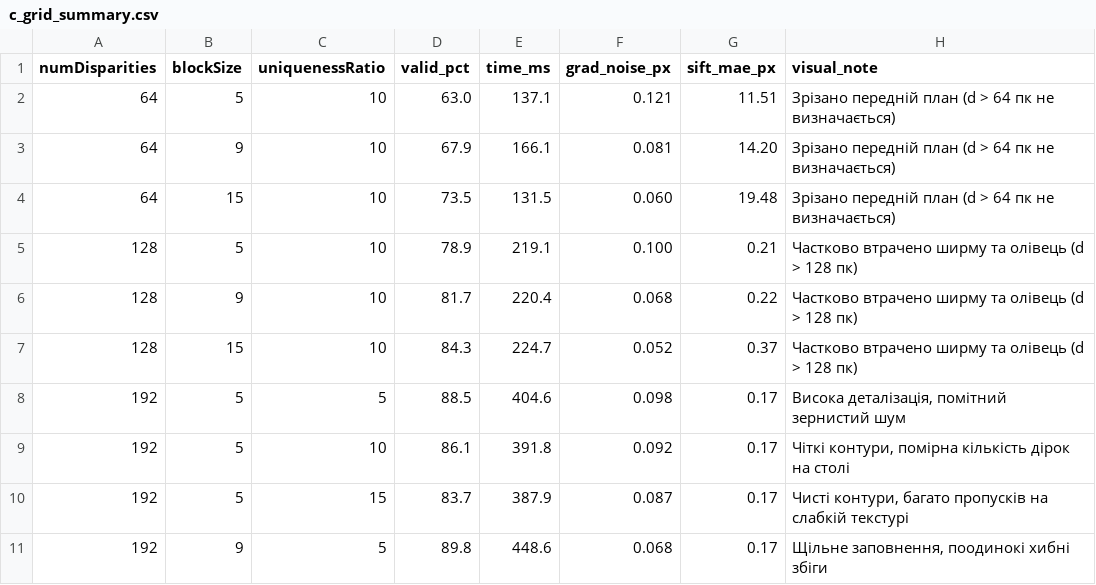
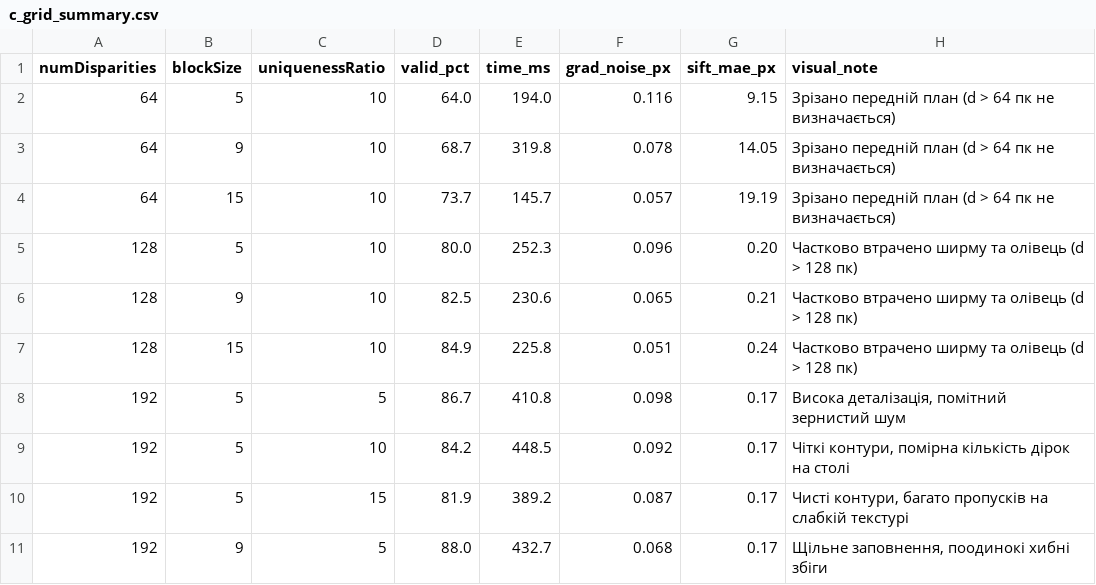
Before and after one commit to Casy7/computer-vision-systems-labs, a CSV file: lab05/results/c_grid_summary.csv, drawn as a sheet; only a part is shown; the diff covers the shown part only.

```diff
--- a/lab05/results/c_grid_summary.csv
+++ b/lab05/results/c_grid_summary.csv
@@ -1,11 +1,11 @@
 numDisparities,blockSize,uniquenessRatio,valid_pct,time_ms,grad_noise_px,sift_mae_px,visual_note
-64,5,10,63.0,137.1,0.121,11.51,Зрізано передній план (d > 64 пк не визначається)
-64,9,10,67.9,166.1,0.081,14.20,Зрізано передній план (d > 64 пк не визначається)
-64,15,10,73.5,131.5,0.060,19.48,Зрізано передній план (d > 64 пк не визначається)
-128,5,10,78.9,219.1,0.100,0.21,Частково втрачено ширму та олівець (d > 128 пк)
-128,9,10,81.7,220.4,0.068,0.22,Частково втрачено ширму та олівець (d > 128 пк)
-128,15,10,84.3,224.7,0.052,0.37,Частково втрачено ширму та олівець (d > 128 пк)
-192,5,5,88.5,404.6,0.098,0.17,"Висока деталізація, помітний зернистий шум"
-192,5,10,86.1,391.8,0.092,0.17,"Чіткі контури, помірна кількість дірок на столі"
-192,5,15,83.7,387.9,0.087,0.17,"Чисті контури, багато пропусків на слабкій текстурі"
-192,9,5,89.8,448.6,0.068,0.17,"Щільне заповнення, поодинокі хибні збіги"
+64,5,10,64.0,194.0,0.116,9.15,Зрізано передній план (d > 64 пк не визначається)
+64,9,10,68.7,319.8,0.078,14.05,Зрізано передній план (d > 64 пк не визначається)
+64,15,10,73.7,145.7,0.057,19.19,Зрізано передній план (d > 64 пк не визначається)
+128,5,10,80.0,252.3,0.096,0.20,Частково втрачено ширму та олівець (d > 128 пк)
+128,9,10,82.5,230.6,0.065,0.21,Частково втрачено ширму та олівець (d > 128 пк)
+128,15,10,84.9,225.8,0.051,0.24,Частково втрачено ширму та олівець (d > 128 пк)
+192,5,5,86.7,410.8,0.098,0.17,"Висока деталізація, помітний зернистий шум"
+192,5,10,84.2,448.5,0.092,0.17,"Чіткі контури, помірна кількість дірок на столі"
+192,5,15,81.9,389.2,0.087,0.17,"Чисті контури, багато пропусків на слабкій текстурі"
+192,9,5,88.0,432.7,0.068,0.17,"Щільне заповнення, поодинокі хибні збіги"
```
Also changed, not shown: 10 edited cells elsewhere in this file, lab05/results/a_stereo_models.csv, lab05/results/b_vertical_discrepancy.csv, 35 other files.
